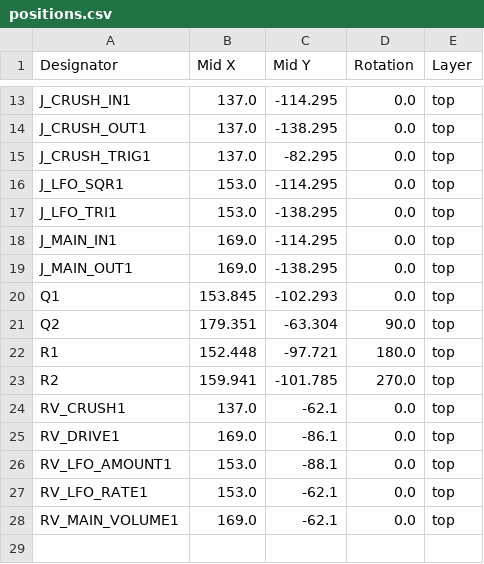
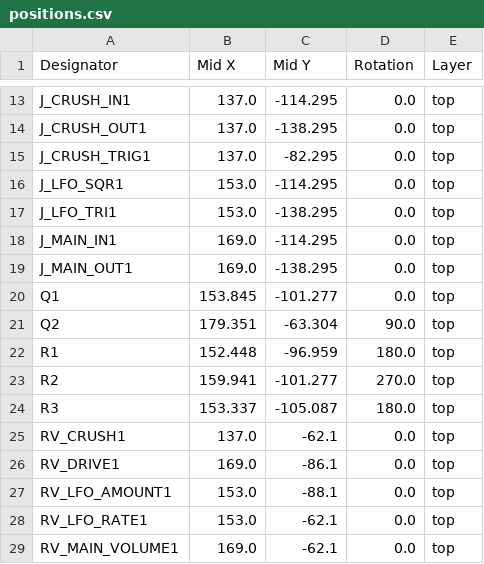
Before and after one commit to shmoergh/moduleur, a CSV file: modules/06-utils-output/electronics/ui/production/positions.csv, drawn as a sheet; only a part is shown, gaps mark what is left out.

```diff
--- a/modules/06-utils-output/electronics/ui/production/positions.csv
+++ b/modules/06-utils-output/electronics/ui/production/positions.csv
@@ -19,6 +19,7 @@ J_MAIN_IN1,169.0,-114.295,0.0,top
 J_MAIN_OUT1,169.0,-138.295,0.0,top
-Q1,153.845,-102.293,0.0,top
+Q1,153.845,-101.277,0.0,top
 Q2,179.351,-63.304,90.0,top
-R1,152.448,-97.721,180.0,top
-R2,159.941,-101.785,270.0,top
+R1,152.448,-96.959,180.0,top
+R2,159.941,-101.277,270.0,top
+R3,153.337,-105.087,180.0,top
 RV_CRUSH1,137.0,-62.1,0.0,top
```
Also changed, not shown: modules/06-utils-output/electronics/ui/production/bom.csv, modules/06-utils-output/electronics/ui/production/designators.csv, 7 other files.
